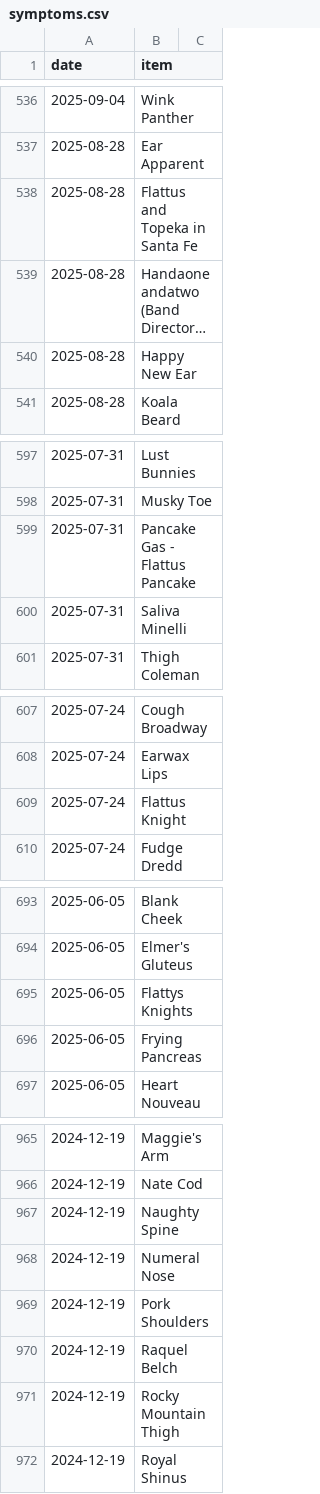
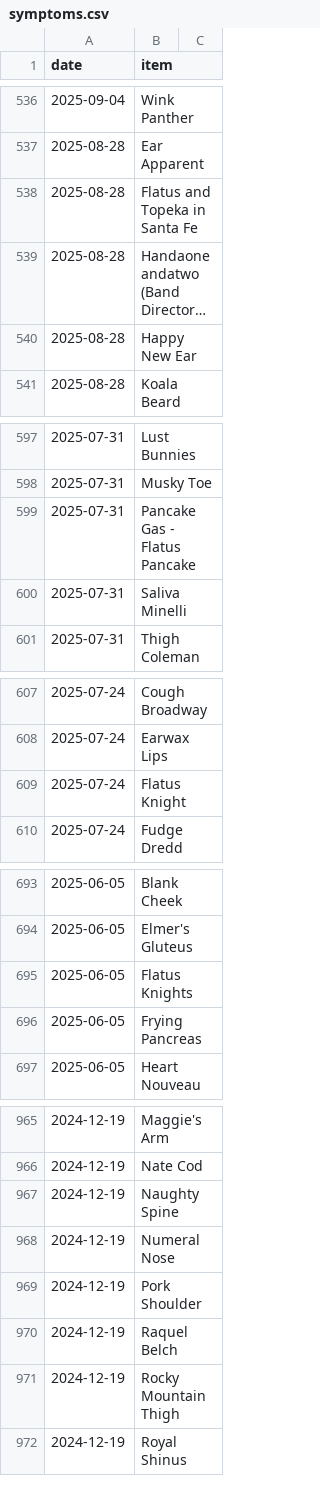
Before and after one commit to SpikeyBXL/thursdaywavelengths, a CSV file: data/symptoms.csv, drawn as a sheet; only a part is shown, gaps mark what is left out; long unchanged cells end in …; the diff covers the shown part only; the diff names each change by its address in the sheet, - before the commit and + after, or states it on an @@ line.

```diff
--- a/data/symptoms.csv
+++ b/data/symptoms.csv
-B538 (item): Flattus and Topeka in Santa Fe
+B538 (item): Flatus and Topeka in Santa Fe
-B599 (item): Pancake Gas - Flattus Pancake
+B599 (item): Pancake Gas - Flatus Pancake
-B609 (item): Flattus Knight
+B609 (item): Flatus Knight
-B695 (item): Flattys Knights
+B695 (item): Flatus Knights
-B969 (item): Pork Shoulders
+B969 (item): Pork Shoulder
```
Also changed, not shown: 39 added rows and 12 edited cells elsewhere in this file.
